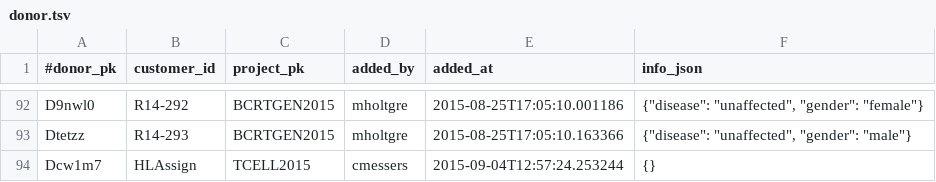
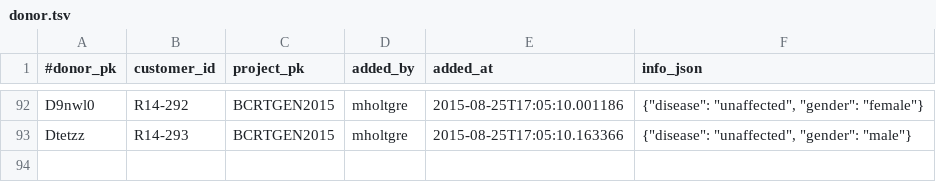
Before and after one commit to messersc/dev_hla, a TSV file: db/donor.tsv (was donor.tsv), drawn as a sheet; only a part is shown, gaps mark what is left out; the diff names each change by its address in the sheet, - before the commit and + after, or states it on an @@ line.

```diff
--- a/donor.tsv
+++ b/db/donor.tsv
-row 94: Dcw1m7 | HLAssign | TCELL2015 | cmessers | 2015-09-04T12:57:24.253244 | {}
```
Also changed, not shown: db/sample.tsv, 7 other files.
